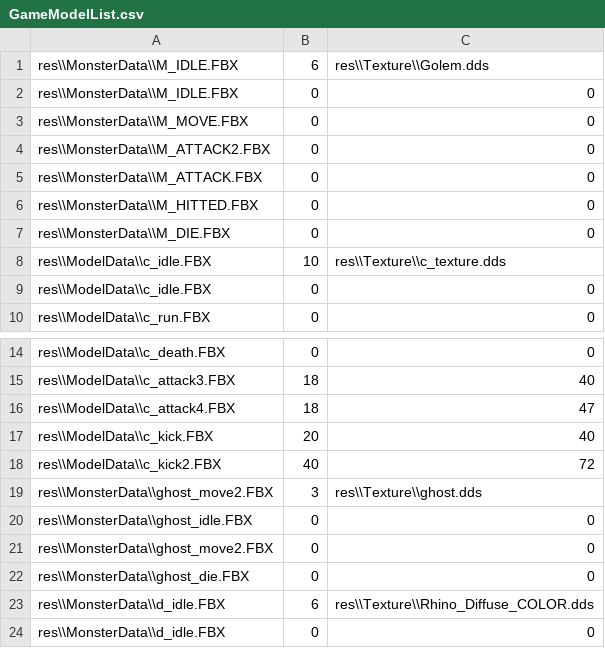
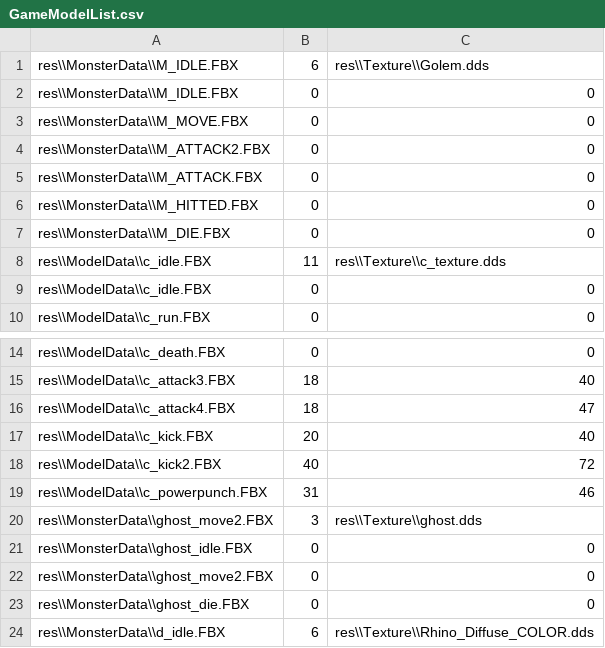
Before and after one commit to yeosu0107/SilentEngine, a CSV file: SilentEngine/SilentEngine/GameModelList.csv, drawn as a sheet; only a part is shown, gaps mark what is left out; the shorter side is filled out with more unchanged rows.

```diff
--- a/SilentEngine/SilentEngine/GameModelList.csv
+++ b/SilentEngine/SilentEngine/GameModelList.csv
@@ -7,3 +7,3 @@ res\\MonsterData\\M_HITTED.FBX,0,0
 res\\MonsterData\\M_DIE.FBX,0,0
-res\\ModelData\\c_idle.FBX,10,res\\Texture\\c_texture.dds
+res\\ModelData\\c_idle.FBX,11,res\\Texture\\c_texture.dds
 res\\ModelData\\c_idle.FBX,0,0
@@ -18,2 +18,3 @@ res\\ModelData\\c_kick.FBX,20,40
 res\\ModelData\\c_kick2.FBX,40,72
+res\\ModelData\\c_powerpunch.FBX,31,46
 res\\MonsterData\\ghost_move2.FBX,3,res\\Texture\\ghost.dds
```
Also changed, not shown: SilentEngine/SilentEngine/EffectList.csv, 21 other files.
